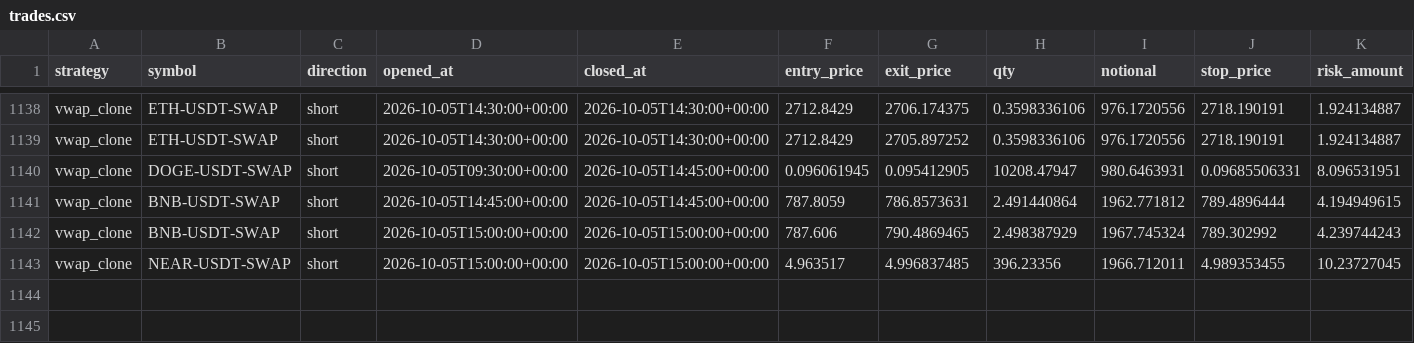
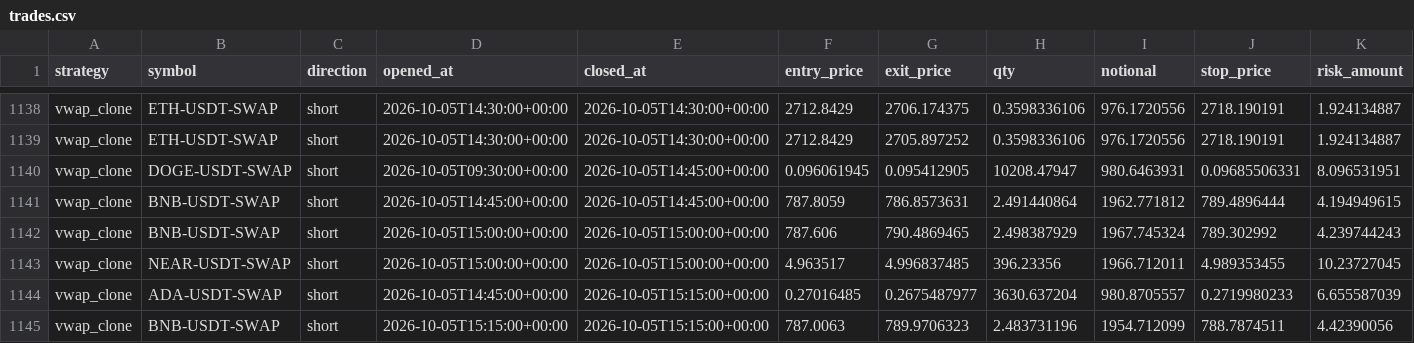
Before and after one commit to klonnist/crypto-paper-bot, a CSV file: ledgers_scalp/vwap_clone/trades.csv, drawn as a sheet; only a part is shown, gaps mark what is left out; rows hold the shown columns only; the diff names each change by its address in the sheet, - before the commit and + after, or states it on an @@ line.

```diff
--- a/ledgers_scalp/vwap_clone/trades.csv
+++ b/ledgers_scalp/vwap_clone/trades.csv
+row 1144: vwap_clone | ADA-USDT-SWAP | short | 2026-10-05T14:45:00+00:00 | 2026-10-05T15:15:00+00:00 | 0.27016485 | 0.2675487977 | 3630.637204 | 980.8705557 | 0.2719980233 | 6.655587039
+row 1145: vwap_clone | BNB-USDT-SWAP | short | 2026-10-05T15:15:00+00:00 | 2026-10-05T15:15:00+00:00 | 787.0063 | 789.9706323 | 2.483731196 | 1954.712099 | 788.7874511 | 4.42390056
```
Also changed, not shown: ledgers_scalp/scalp_fixed/equity.csv, ledgers_scalp/scalp_patient/equity.csv, 7 other files.
